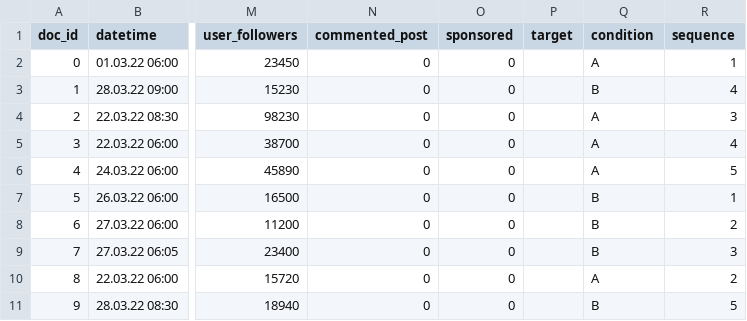
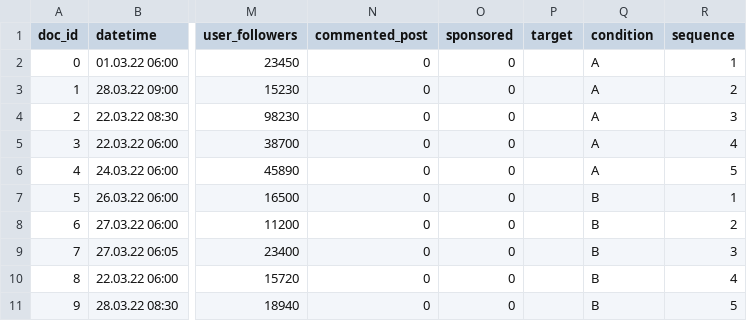
Before and after one commit to gigi-rox/thesis, a CSV file: sample_feed-3.csv, drawn as a sheet; only a part is shown, gaps mark what is left out; the diff names each change by its address in the sheet, - before the commit and + after, or states it on an @@ line.

Commit message:
Add files via upload

```diff
--- a/sample_feed-3.csv
+++ b/sample_feed-3.csv
-Q3 (condition): B
+Q3 (condition): A
-R3 (sequence): 4
+R3 (sequence): 2
-Q10 (condition): A
+Q10 (condition): B
-R10 (sequence): 2
+R10 (sequence): 4
```
